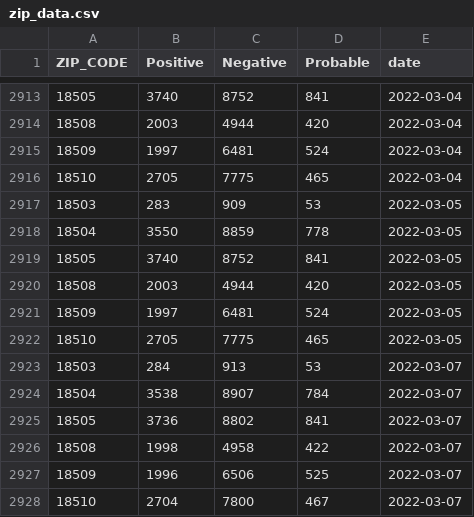
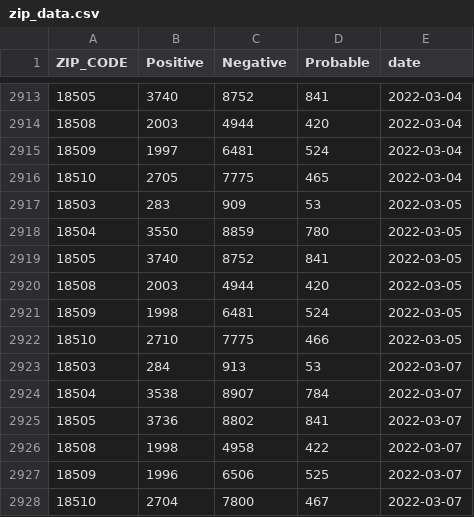
Before and after one commit to msjaber/citysystems.github.io, a CSV file: covid19/zip_data.csv, drawn as a sheet; only a part is shown, gaps mark what is left out.

Commit message:
Update zip_data.csv

```diff
--- a/covid19/zip_data.csv
+++ b/covid19/zip_data.csv
@@ -2917,7 +2917,7 @@ ZIP_CODE,Positive,Negative,Probable,date
 18503,283,909,53,2022-03-05
-18504,3550,8859,778,2022-03-05
+18504,3550,8859,780,2022-03-05
 18505,3740,8752,841,2022-03-05
 18508,2003,4944,420,2022-03-05
-18509,1997,6481,524,2022-03-05
-18510,2705,7775,465,2022-03-05
+18509,1998,6481,524,2022-03-05
+18510,2710,7775,466,2022-03-05
 18503,284,913,53,2022-03-07
```
